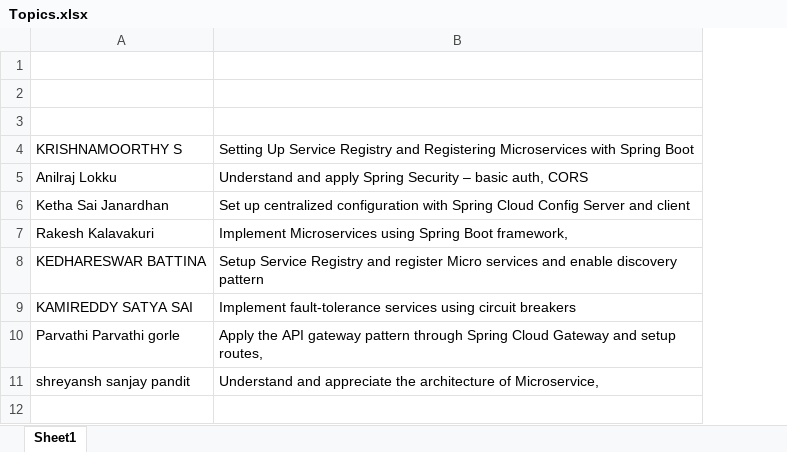
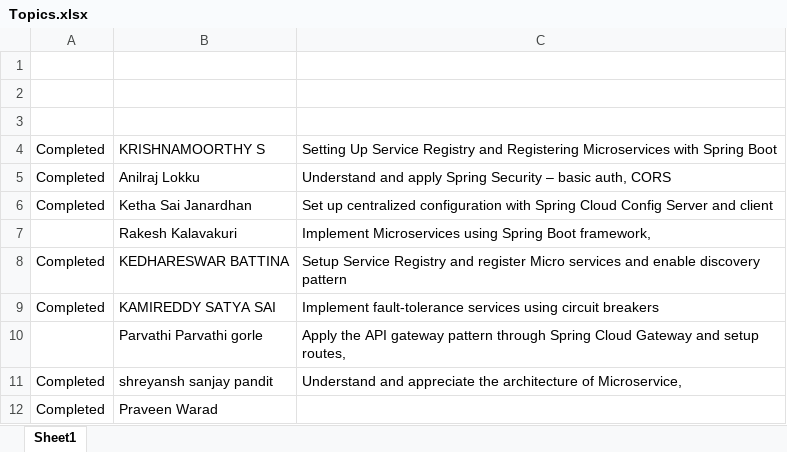
Before and after one commit to jagasia/wipro5, an Excel workbook: Topics.xlsx, sheet Sheet1, drawn as a sheet; values as stored, in another font and other column widths than the file's, no borders; the diff names each change by its address in the sheet, - before the commit and + after, or states it on an @@ line.

```diff
--- a/Topics.xlsx (sheet Sheet1)
+++ b/Topics.xlsx (sheet Sheet1)
+column A, rows 4-11: Completed | Completed | Completed |  | Completed | Completed |  | Completed
+row 12: Completed | Praveen Warad
```
Also changed, not shown: 42 other files.
